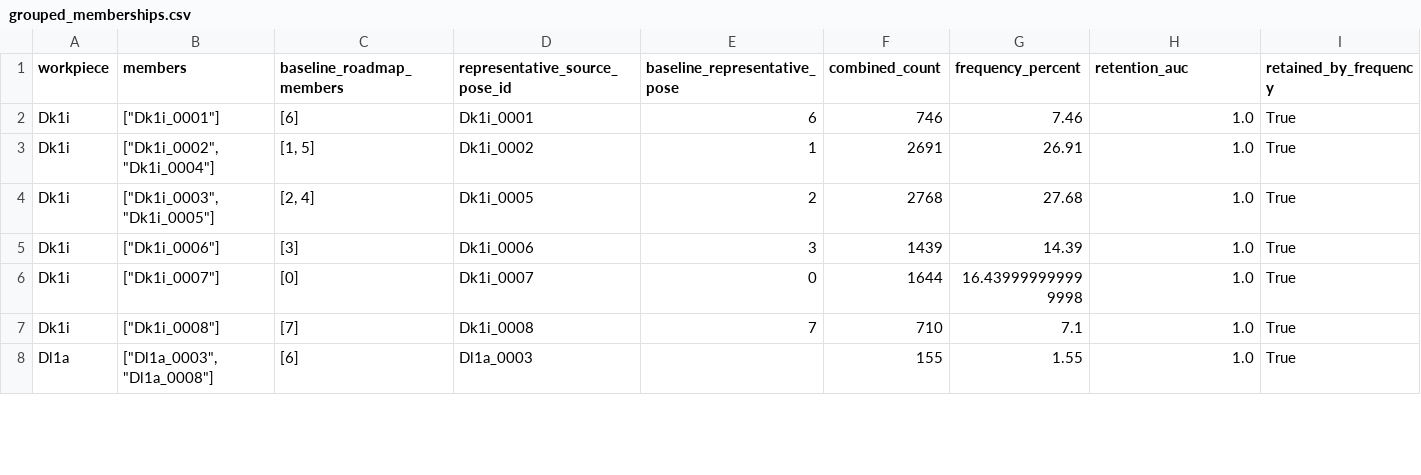
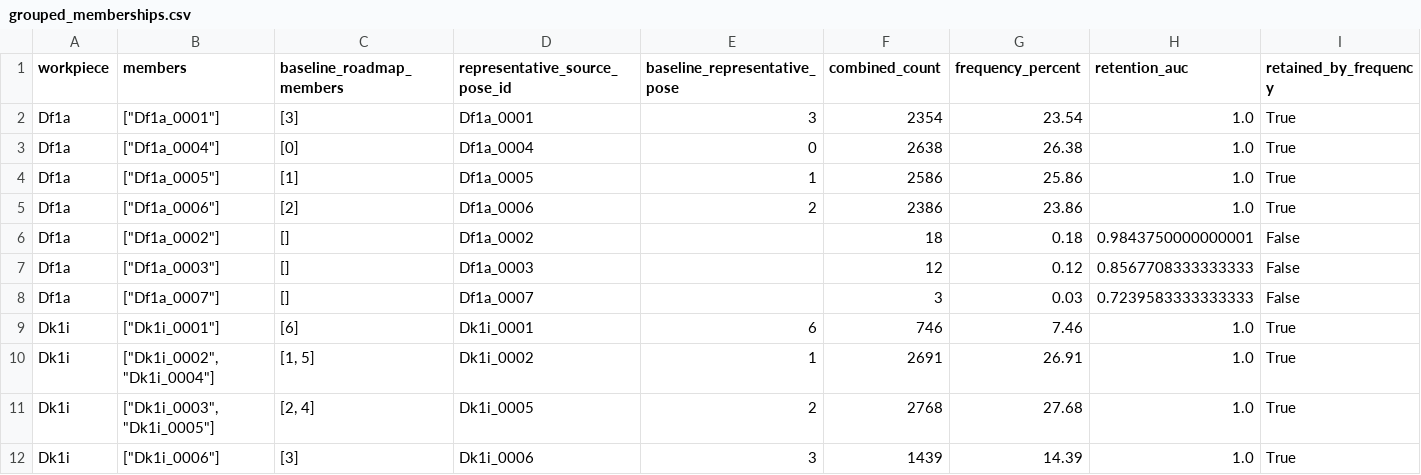
Before and after one commit to match-BiBaZu/BiBaZu_StableComponentenRoadmaps, a CSV file: grouped_memberships.csv, drawn as a sheet; only a part is shown; the shorter side is filled out with more unchanged rows.

Commit message:
Publish grouped Df1a: 10000 audited drops

```diff
--- a/grouped_memberships.csv
+++ b/grouped_memberships.csv
@@ -1,2 +1,9 @@
 workpiece,members,baseline_roadmap_members,representative_source_pose_id,baseline_representative_pose,combined_count,frequency_percent,retention_auc,retained_by_frequency
+Df1a,"[""Df1a_0001""]",[3],Df1a_0001,3,2354,23.54,1.0,True
+Df1a,"[""Df1a_0004""]",[0],Df1a_0004,0,2638,26.38,1.0,True
+Df1a,"[""Df1a_0005""]",[1],Df1a_0005,1,2586,25.86,1.0,True
+Df1a,"[""Df1a_0006""]",[2],Df1a_0006,2,2386,23.86,1.0,True
+Df1a,"[""Df1a_0002""]",[],Df1a_0002,,18,0.18,0.9843750000000001,False
+Df1a,"[""Df1a_0003""]",[],Df1a_0003,,12,0.12,0.8567708333333333,False
+Df1a,"[""Df1a_0007""]",[],Df1a_0007,,3,0.03,0.7239583333333333,False
 Dk1i,"[""Dk1i_0001""]",[6],Dk1i_0001,6,746,7.46,1.0,True
```
Also changed, not shown: 31 other files.
